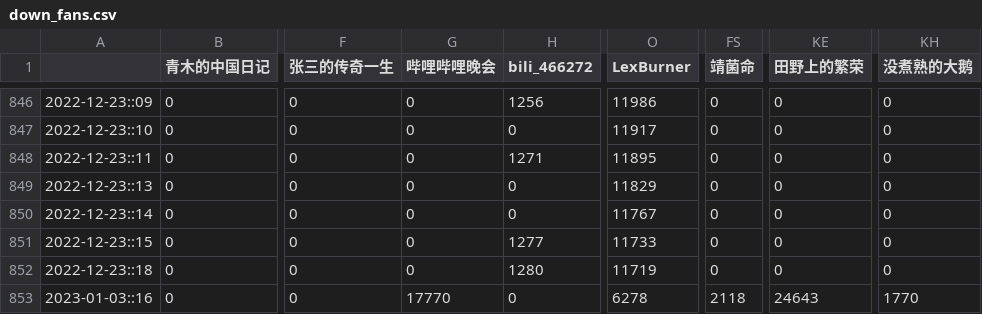
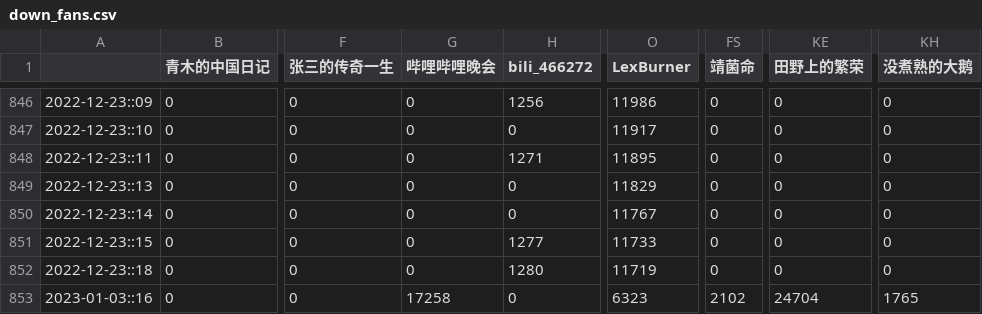
Before and after one commit to XXXShaunPan/bili_fans_ob, a CSV file: bili_fans/down_fans.csv, drawn as a sheet; only a part is shown, gaps mark what is left out; the diff names each change by its address in the sheet, - before the commit and + after, or states it on an @@ line.

```diff
--- a/bili_fans/down_fans.csv
+++ b/bili_fans/down_fans.csv
-G853 (哔哩哔哩晚会): 17770
+G853 (哔哩哔哩晚会): 17258
-O853 (LexBurner): 6278
+O853 (LexBurner): 6323
-FS853 (靖菌命): 2118
+FS853 (靖菌命): 2102
-KE853 (田野上的繁荣): 24643
+KE853 (田野上的繁荣): 24704
-KH853 (没煮熟的大鹅): 1770
+KH853 (没煮熟的大鹅): 1765
```
Also changed, not shown: bili_fans/up_fans.csv.
